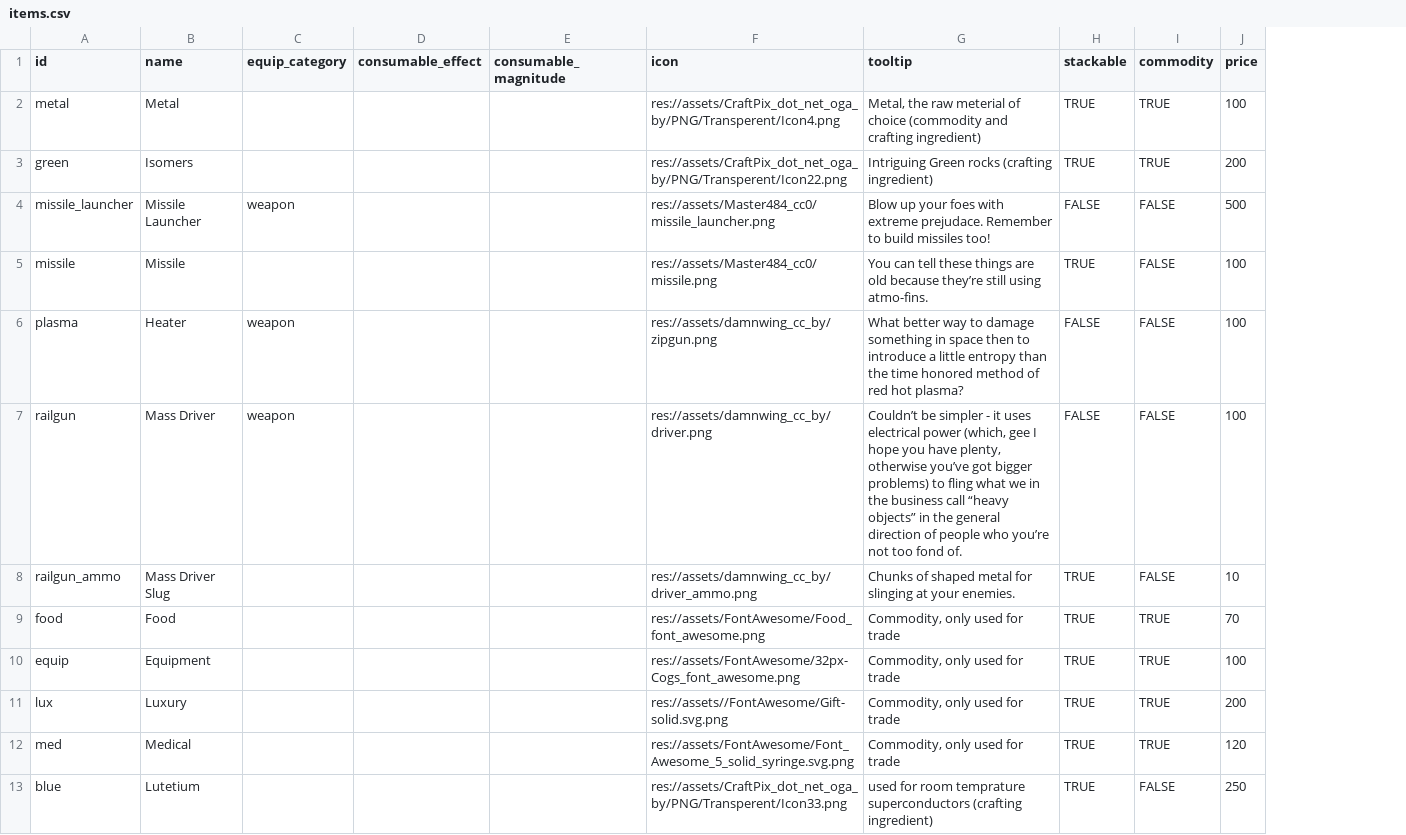
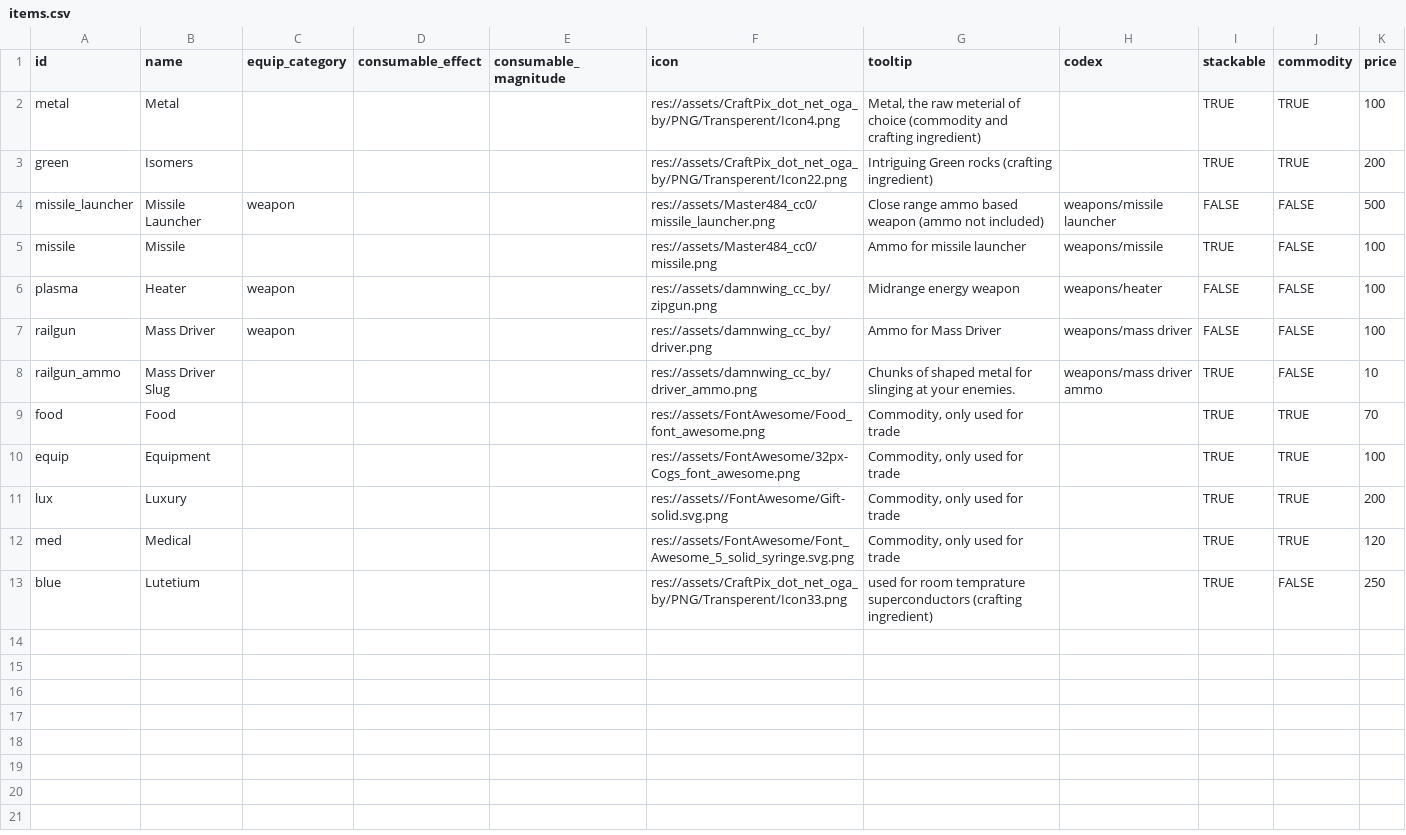
Before and after one commit to EamonnMR/galactic-night, a CSV file: data/items.csv, drawn as a sheet; the diff names each change by its address in the sheet, - before the commit and + after, or states it on an @@ line.

Commit message:
Lore for crafted items
Also fixes a crash on landing on workbench... but landing may be busted

```diff
--- a/data/items.csv
+++ b/data/items.csv
+column H (codex), rows 4-8: weapons/missile launcher | weapons/missile | weapons/heater | weapons/mass driver | weapons/mass driver ammo
-G4 (tooltip): Blow up your foes with extreme prejudace. Remember to build missiles too!
+G4 (tooltip): Close range ammo based weapon (ammo not included)
-G5 (tooltip): You can tell these things are old because they’re still using atmo-fins.
+G5 (tooltip): Ammo for missile launcher
-G6 (tooltip): What better way to damage something in space then to introduce a little entropy than the time honored method of red hot plasma?
+G6 (tooltip): Midrange energy weapon
-G7 (tooltip): Couldn’t be simpler - it uses electrical power (which, gee I hope you have plenty, otherwise you’ve got bigger problems) to fling what we in the business call “heavy objects” in the general direction of people who you’re not too fond of.
+G7 (tooltip): Ammo for Mass Driver
```
Also changed, not shown: 10 other files.
